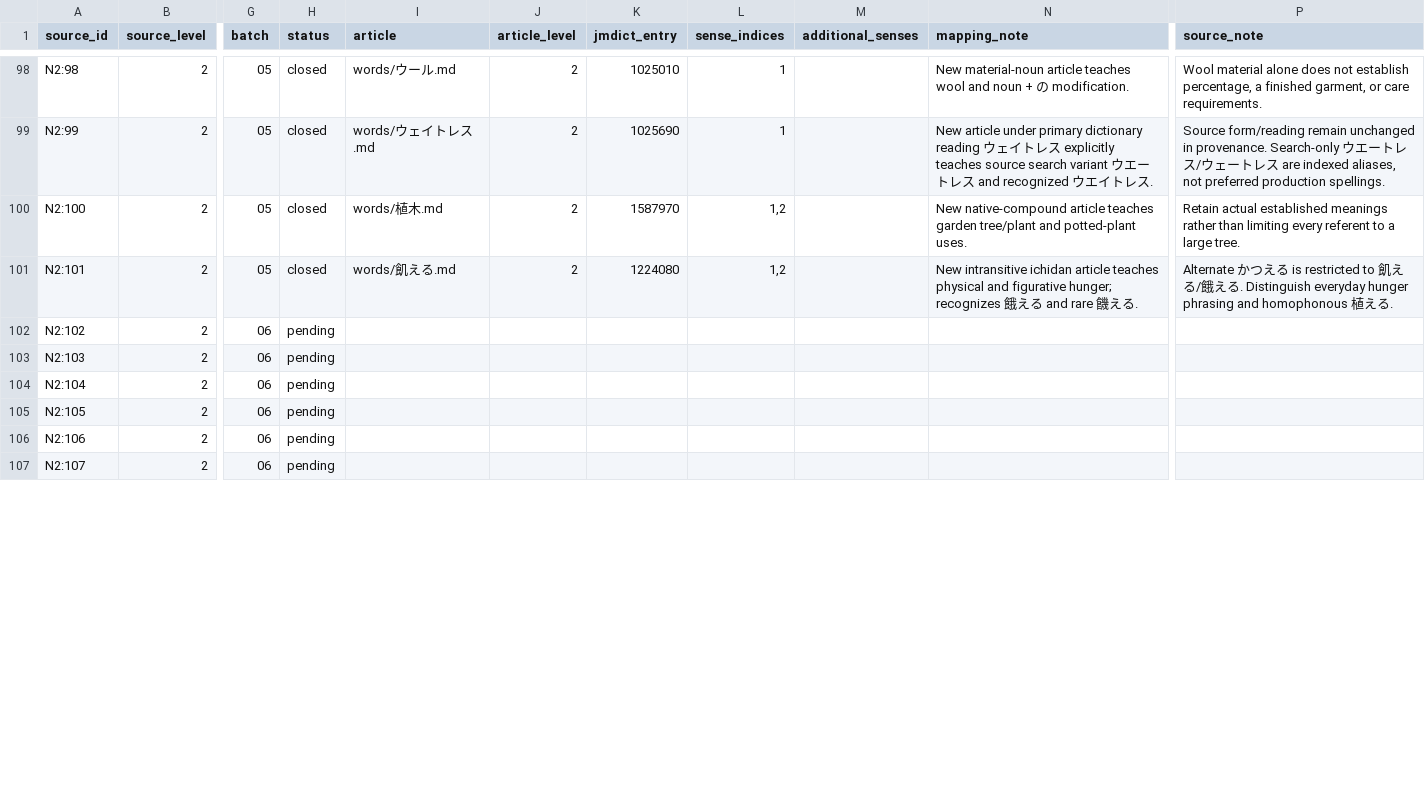
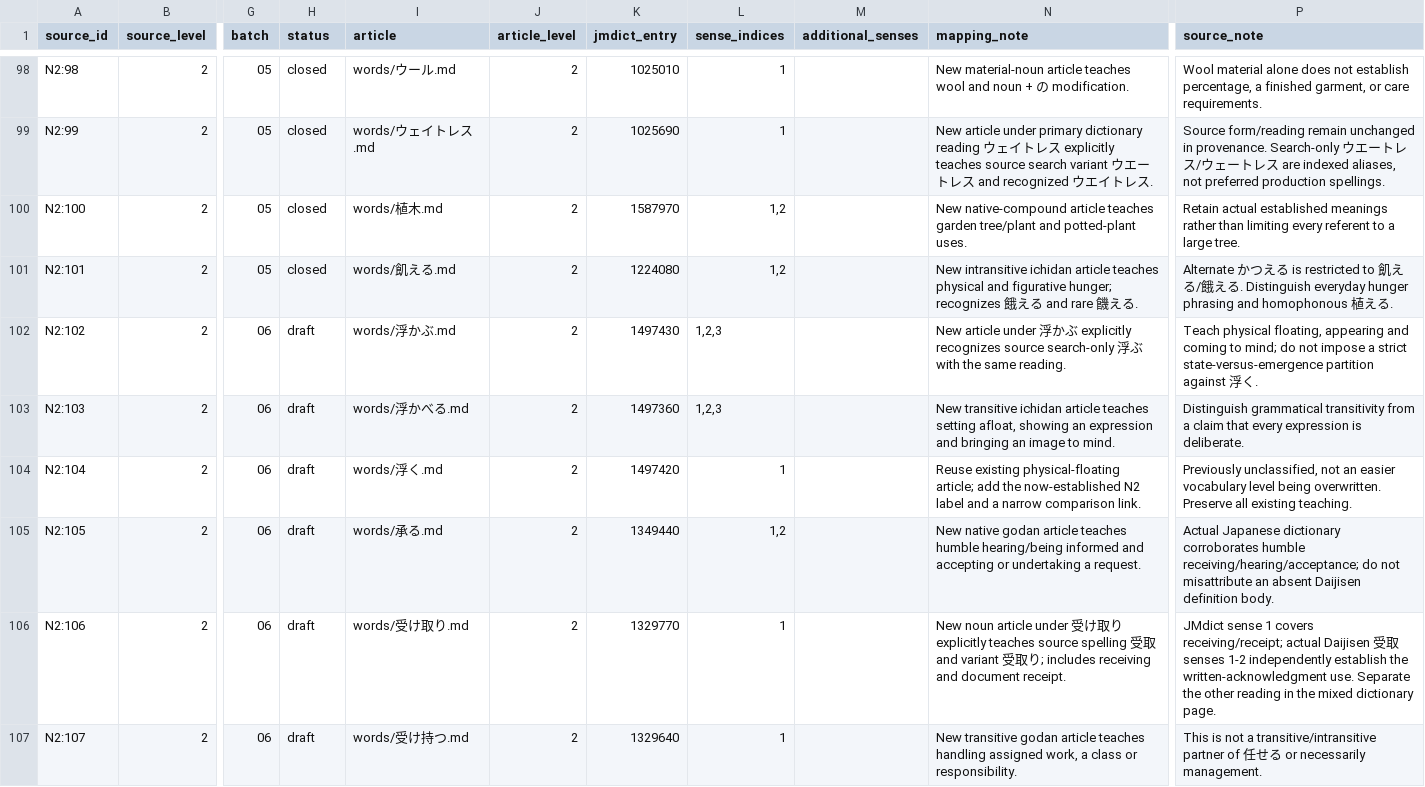
Before and after one commit to stop-cran/learning-japanese, a TSV file: docs/n2-vocabulary-sources.tsv, drawn as a sheet; only a part is shown, gaps mark what is left out; the diff covers the shown part only; the diff names each change by its address in the sheet, - before the commit and + after, or states it on an @@ line.

```diff
--- a/docs/n2-vocabulary-sources.tsv
+++ b/docs/n2-vocabulary-sources.tsv
-H102:H107 (status): pending
+H102:H107 (status): draft
-I102 (article): (empty)
+I102 (article): words/浮かぶ.md
-J102:J107 (article_level): (empty)
+J102:J107 (article_level): 2
-K102 (jmdict_entry): (empty)
+K102 (jmdict_entry): 1497430
-L102:L103 (sense_indices): (empty)
+L102:L103 (sense_indices): 1,2,3
-N102 (mapping_note): (empty)
+N102 (mapping_note): New article under 浮かぶ explicitly recognizes source search-only 浮ぶ with the same reading.
-P102 (source_note): (empty)
+P102 (source_note): Teach physical floating, appearing and coming to mind; do not impose a strict state-versus-emergence partition against 浮く.
-I103 (article): (empty)
+I103 (article): words/浮かべる.md
-K103 (jmdict_entry): (empty)
+K103 (jmdict_entry): 1497360
-N103 (mapping_note): (empty)
+N103 (mapping_note): New transitive ichidan article teaches setting afloat, showing an expression and bringing an image to mind.
-P103 (source_note): (empty)
+P103 (source_note): Distinguish grammatical transitivity from a claim that every expression is deliberate.
-I104 (article): (empty)
+I104 (article): words/浮く.md
-K104 (jmdict_entry): (empty)
+K104 (jmdict_entry): 1497420
-L104 (sense_indices): (empty)
+L104 (sense_indices): 1
-N104 (mapping_note): (empty)
+N104 (mapping_note): Reuse existing physical-floating article; add the now-established N2 label and a narrow comparison link.
-P104 (source_note): (empty)
+P104 (source_note): Previously unclassified, not an easier vocabulary level being overwritten. Preserve all existing teaching.
-I105 (article): (empty)
+I105 (article): words/承る.md
-K105 (jmdict_entry): (empty)
+K105 (jmdict_entry): 1349440
-L105 (sense_indices): (empty)
+L105 (sense_indices): 1,2
-N105 (mapping_note): (empty)
+N105 (mapping_note): New native godan article teaches humble hearing/being informed and accepting or undertaking a request.
-P105 (source_note): (empty)
+P105 (source_note): Actual Japanese dictionary corroborates humble receiving/hearing/acceptance; do not misattribute an absent Daijisen definition body.
-I106 (article): (empty)
+I106 (article): words/受け取り.md
-K106 (jmdict_entry): (empty)
+K106 (jmdict_entry): 1329770
-L106:L107 (sense_indices): (empty)
+L106:L107 (sense_indices): 1
-N106 (mapping_note): (empty)
+N106 (mapping_note): New noun article under 受け取り explicitly teaches source spelling 受取 and variant 受取り; includes receiving and document receipt.
-P106 (source_note): (empty)
+P106 (source_note): JMdict sense 1 covers receiving/receipt; actual Daijisen 受取 senses 1-2 independently establish the written-acknowledgment use. Separate the other reading in the mixed dictionary page.
-I107 (article): (empty)
+I107 (article): words/受け持つ.md
-K107 (jmdict_entry): (empty)
+K107 (jmdict_entry): 1329640
-N107 (mapping_note): (empty)
+N107 (mapping_note): New transitive godan article teaches handling assigned work, a class or responsibility.
-P107 (source_note): (empty)
+P107 (source_note): This is not a transitive/intransitive partner of 任せる or necessarily management.
```
Also changed, not shown: 98 edited cells elsewhere in this file, 32 other files.
